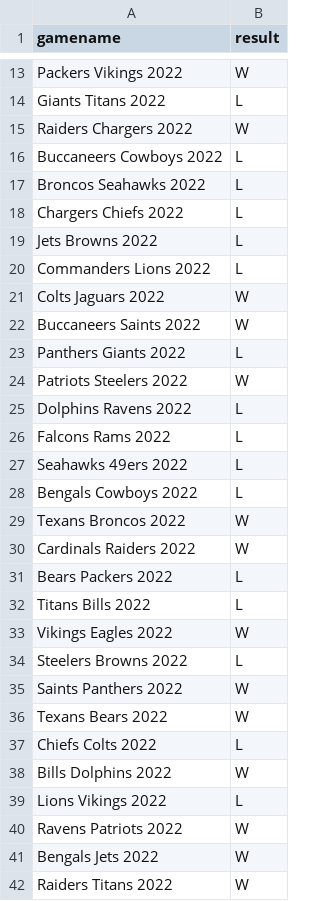
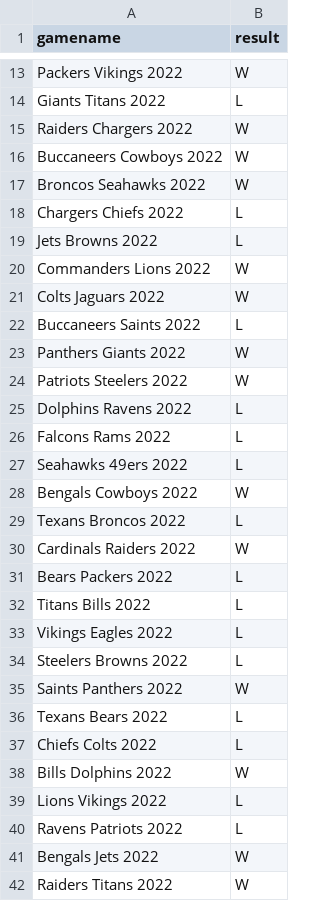
Before and after one commit to syanrun/NFLForecast, a CSV file: Madden Analysis/2022predictions.csv (was Machine Learning Analysis/2022predictions.csv), drawn as a sheet; only a part is shown, gaps mark what is left out; the diff covers the shown part only.

Commit message:
Added Madden Analysis

```diff
--- a/Machine Learning Analysis/2022predictions.csv
+++ b/Madden Analysis/2022predictions.csv
@@ -15,10 +15,10 @@ Giants Titans 2022,L
 Raiders Chargers 2022,W
-Buccaneers Cowboys 2022,L
-Broncos Seahawks 2022,L
+Buccaneers Cowboys 2022,W
+Broncos Seahawks 2022,W
 Chargers Chiefs 2022,L
 Jets Browns 2022,L
-Commanders Lions 2022,L
+Commanders Lions 2022,W
 Colts Jaguars 2022,W
-Buccaneers Saints 2022,W
-Panthers Giants 2022,L
+Buccaneers Saints 2022,L
+Panthers Giants 2022,W
 Patriots Steelers 2022,W
@@ -27,4 +27,4 @@ Falcons Rams 2022,L
 Seahawks 49ers 2022,L
-Bengals Cowboys 2022,L
-Texans Broncos 2022,W
+Bengals Cowboys 2022,W
+Texans Broncos 2022,L
 Cardinals Raiders 2022,W
@@ -32,6 +32,6 @@ Bears Packers 2022,L
 Titans Bills 2022,L
-Vikings Eagles 2022,W
+Vikings Eagles 2022,L
 Steelers Browns 2022,L
 Saints Panthers 2022,W
-Texans Bears 2022,W
+Texans Bears 2022,L
 Chiefs Colts 2022,L
@@ -39,3 +39,3 @@ Bills Dolphins 2022,W
 Lions Vikings 2022,L
-Ravens Patriots 2022,W
+Ravens Patriots 2022,L
 Bengals Jets 2022,W
```
Also changed, not shown: 88 edited cells elsewhere in this file, 23 other files.
